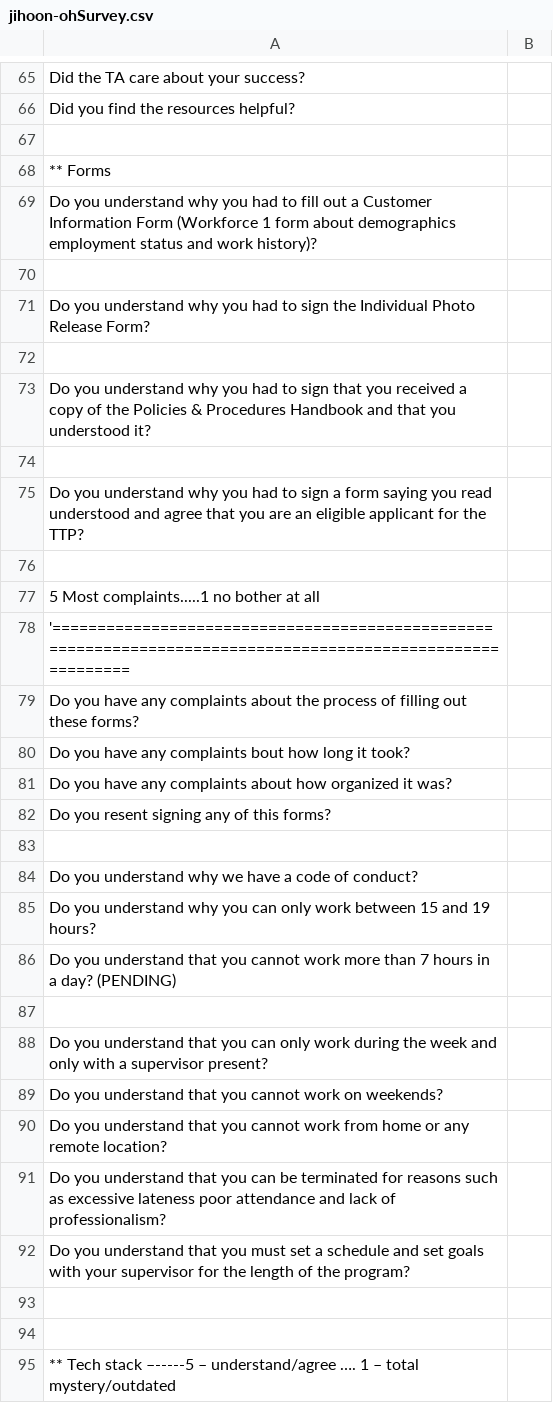
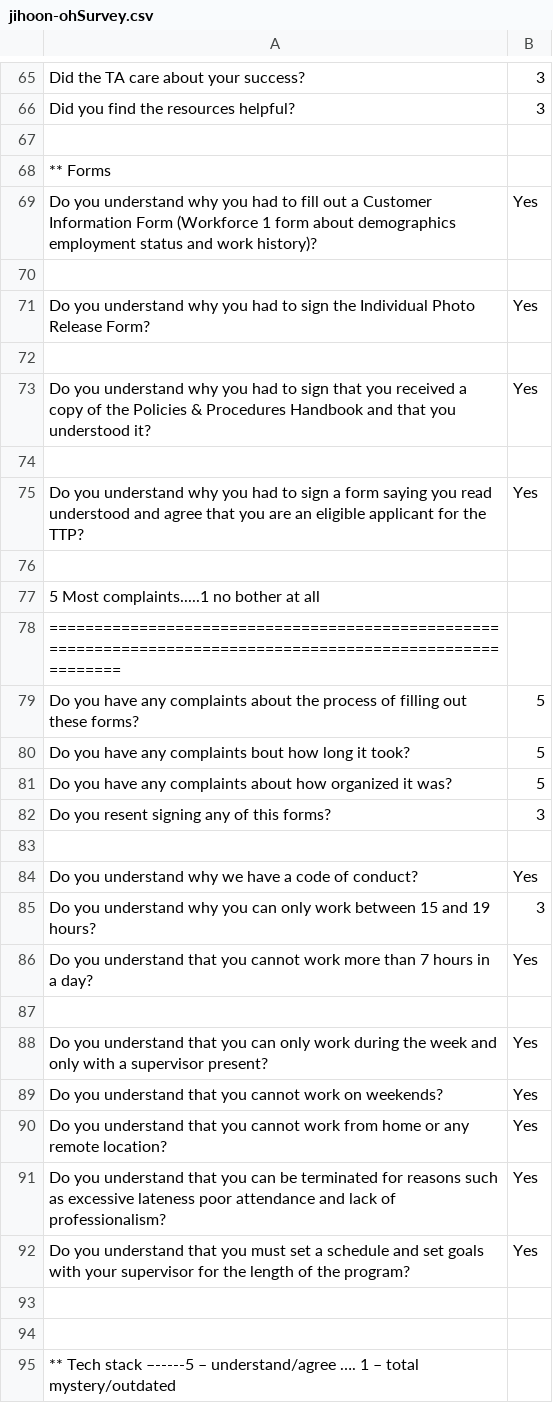
Before and after one commit to EvanMisshula/residentSurvey, a CSV file: residents/Sp2016/jihoon-oh/jihoon-ohSurvey.csv, drawn as a sheet; only a part is shown, gaps mark what is left out; removed rows and columns are numbered as before the commit, all else as after; the diff covers the shown part only; the diff names each change by its address in the sheet, - before the commit and + after, or states it on an @@ line.

```diff
--- a/residents/Sp2016/jihoon-oh/jihoon-ohSurvey.csv
+++ b/residents/Sp2016/jihoon-oh/jihoon-ohSurvey.csv
-B65:B66: (empty)
+B65:B66: 3
-B69: (empty)
+B69: Yes
-B71: (empty)
+B71: Yes
-B73: (empty)
+B73: Yes
-B75: (empty)
+B75: Yes
-A78: '============================================================================================================
+A78: ============================================================================================================
-B79:B81: (empty)
+B79:B81: 5
-B82: (empty)
+B82: 3
-B84: (empty)
+B84: Yes
-B85: (empty)
+B85: 3
-row 86: Do you understand that you cannot work more than 7 hours in a day? (PENDING)
+row 86: Do you understand that you cannot work more than 7 hours in a day? | Yes
-B88:B92: (empty)
+B88:B92: Yes
```
Also changed, not shown: 16 added rows, 16 removed rows and 49 edited cells elsewhere in this file, 2 other files.
